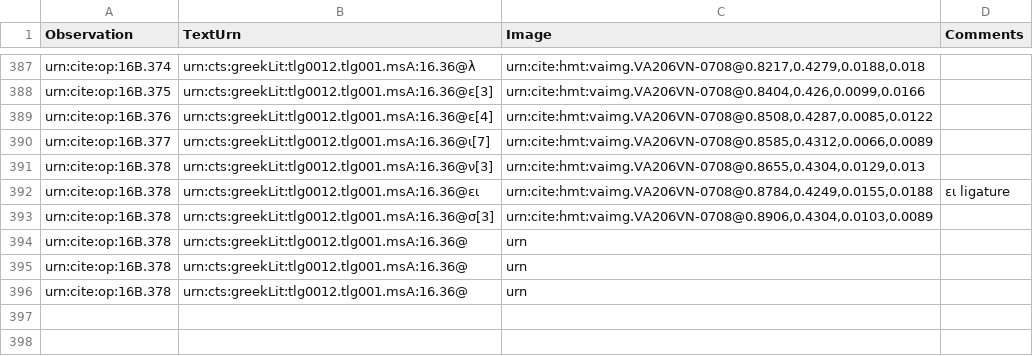
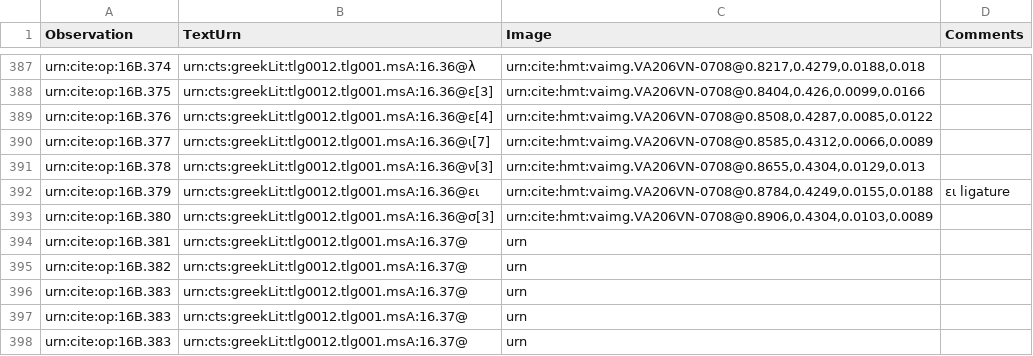
Before and after one commit to hmteditors/furman, a CSV file: TeamB/collections/paleography.csv, drawn as a sheet; only a part is shown, gaps mark what is left out.

Commit message:
Update paleography.csv

```diff
--- a/TeamB/collections/paleography.csv
+++ b/TeamB/collections/paleography.csv
@@ -391,6 +391,8 @@ urn:cite:op:16B.377,urn:cts:greekLit:tlg0012.tlg001.msA:16.36@ι[7],"urn:cite:hm
 urn:cite:op:16B.378,urn:cts:greekLit:tlg0012.tlg001.msA:16.36@ν[3],"urn:cite:hmt:vaimg.VA206VN-0708@0.8655,0.4304,0.0129,0.013",
-urn:cite:op:16B.378,urn:cts:greekLit:tlg0012.tlg001.msA:16.36@ει,"urn:cite:hmt:vaimg.VA206VN-0708@0.8784,0.4249,0.0155,0.0188",ει ligature
-urn:cite:op:16B.378,urn:cts:greekLit:tlg0012.tlg001.msA:16.36@σ[3],"urn:cite:hmt:vaimg.VA206VN-0708@0.8906,0.4304,0.0103,0.0089",
-urn:cite:op:16B.378,urn:cts:greekLit:tlg0012.tlg001.msA:16.36@,"urn",
-urn:cite:op:16B.378,urn:cts:greekLit:tlg0012.tlg001.msA:16.36@,"urn",
-urn:cite:op:16B.378,urn:cts:greekLit:tlg0012.tlg001.msA:16.36@,"urn",
+urn:cite:op:16B.379,urn:cts:greekLit:tlg0012.tlg001.msA:16.36@ει,"urn:cite:hmt:vaimg.VA206VN-0708@0.8784,0.4249,0.0155,0.0188",ει ligature
+urn:cite:op:16B.380,urn:cts:greekLit:tlg0012.tlg001.msA:16.36@σ[3],"urn:cite:hmt:vaimg.VA206VN-0708@0.8906,0.4304,0.0103,0.0089",
+urn:cite:op:16B.381,urn:cts:greekLit:tlg0012.tlg001.msA:16.37@,"urn",
+urn:cite:op:16B.382,urn:cts:greekLit:tlg0012.tlg001.msA:16.37@,"urn",
+urn:cite:op:16B.383,urn:cts:greekLit:tlg0012.tlg001.msA:16.37@,"urn",
+urn:cite:op:16B.383,urn:cts:greekLit:tlg0012.tlg001.msA:16.37@,"urn",
+urn:cite:op:16B.383,urn:cts:greekLit:tlg0012.tlg001.msA:16.37@,"urn",
```
